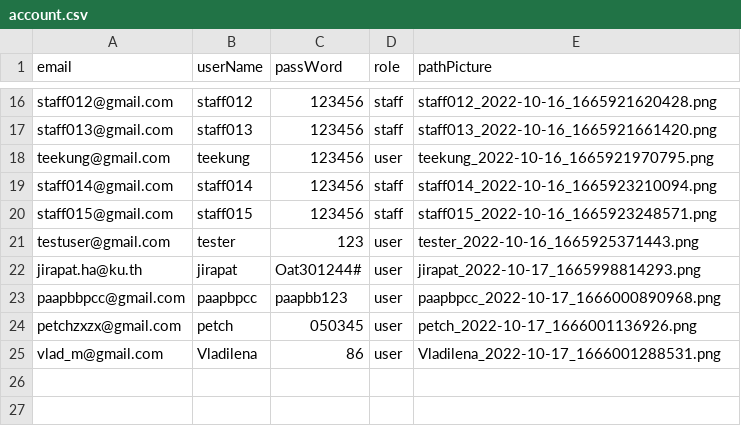
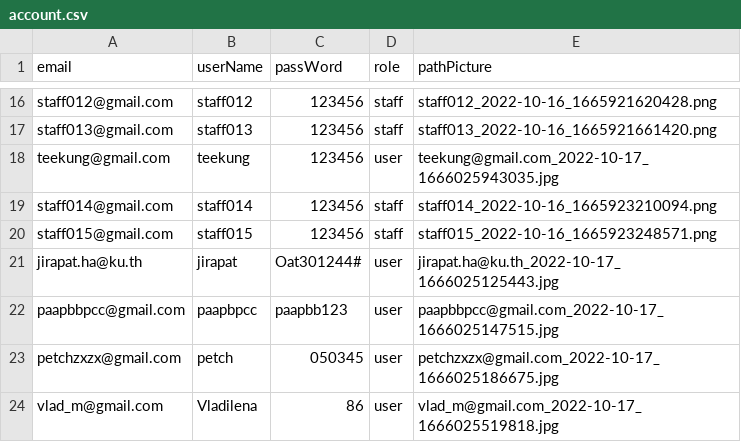
Before and after one commit to Ratchaphon1412/Student-Complaints, a CSV file: database/account.csv, drawn as a sheet; only a part is shown, gaps mark what is left out.

```diff
--- a/database/account.csv
+++ b/database/account.csv
@@ -17,9 +17,8 @@ staff012@gmail.com,staff012,123456,staff,"staff012_2022-10-16_1665921620428.png"
 staff013@gmail.com,staff013,123456,staff,"staff013_2022-10-16_1665921661420.png"
-teekung@gmail.com,teekung,123456,user,"teekung_2022-10-16_1665921970795.png"
+teekung@gmail.com,teekung,123456,user,"teekung@gmail.com_2022-10-17_1666025943035.jpg"
 staff014@gmail.com,staff014,123456,staff,"staff014_2022-10-16_1665923210094.png"
 staff015@gmail.com,staff015,123456,staff,"staff015_2022-10-16_1665923248571.png"
-testuser@gmail.com,tester,123,user,"tester_2022-10-16_1665925371443.png"
-jirapat.ha@ku.th,jirapat,"Oat301244#",user,"jirapat_2022-10-17_1665998814293.png"
-paapbbpcc@gmail.com,paapbpcc,paapbb123,user,"paapbpcc_2022-10-17_1666000890968.png"
-petchzxzx@gmail.com,petch,050345,user,"petch_2022-10-17_1666001136926.png"
-vlad_m@gmail.com,Vladilena,86,user,"Vladilena_2022-10-17_1666001288531.png"
+jirapat.ha@ku.th,jirapat,"Oat301244#",user,"jirapat.ha@ku.th_2022-10-17_1666025125443.jpg"
+paapbbpcc@gmail.com,paapbpcc,paapbb123,user,"paapbbpcc@gmail.com_2022-10-17_1666025147515.jpg"
+petchzxzx@gmail.com,petch,050345,user,"petchzxzx@gmail.com_2022-10-17_1666025186675.jpg"
+vlad_m@gmail.com,Vladilena,86,user,"vlad_m@gmail.com_2022-10-17_1666025519818.jpg"
```
Also changed, not shown: database/log.csv, database/pattern.csv, 8 other files.
